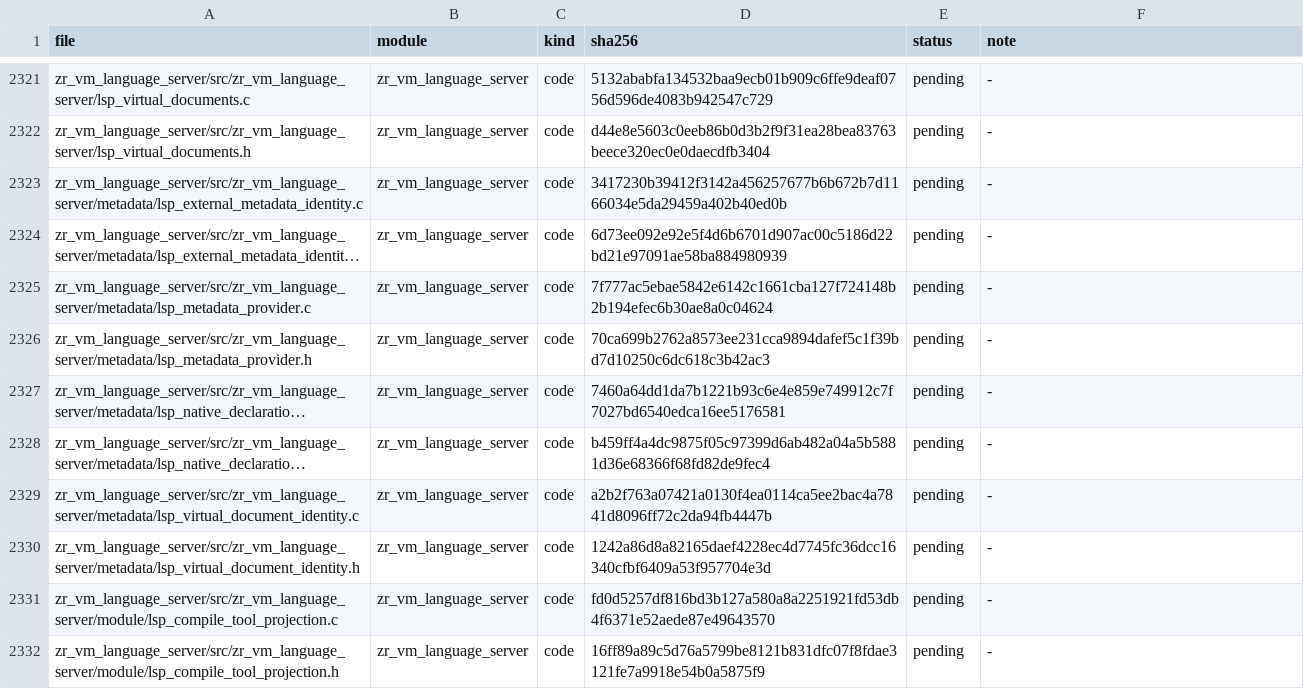
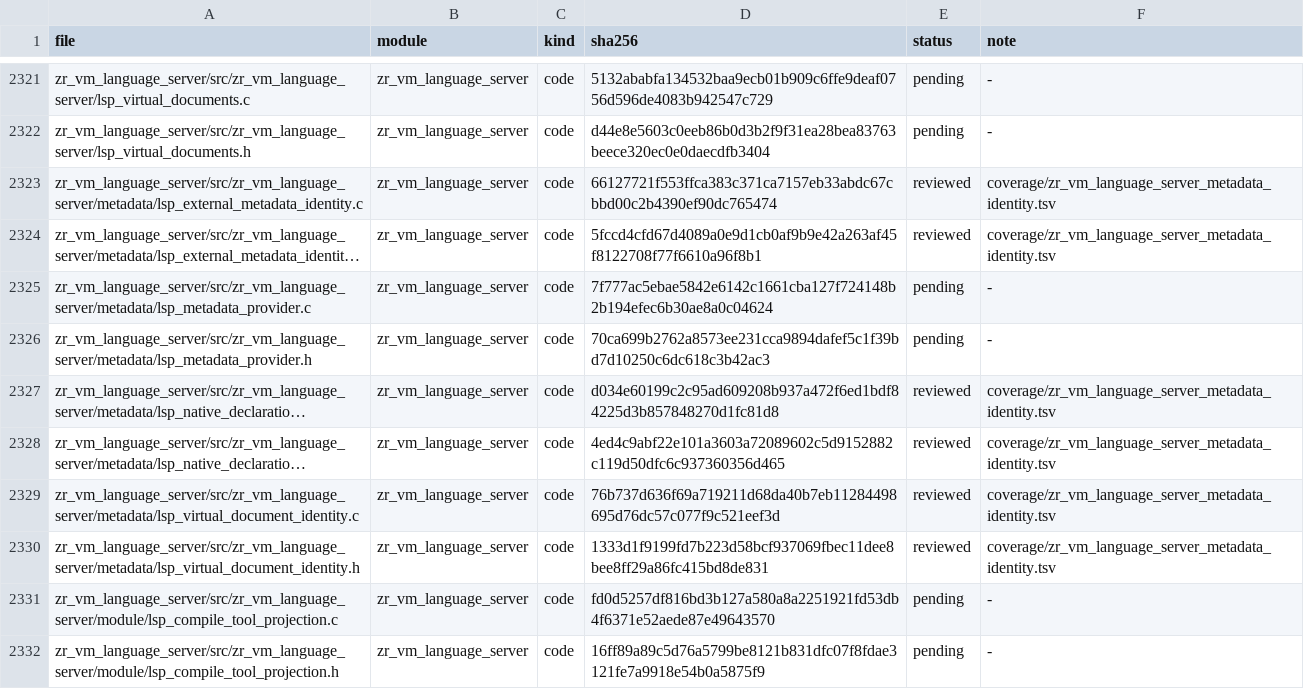
Before and after one commit to He-Jiahui/zr_vm, a TSV file: docs/code-review/inventory.tsv, drawn as a sheet; only a part is shown, gaps mark what is left out; long unchanged cells end in …; the diff names each change by its address in the sheet, - before the commit and + after, or states it on an @@ line.

Commit message:
docs(review): trace metadata identity and projection

```diff
--- a/docs/code-review/inventory.tsv
+++ b/docs/code-review/inventory.tsv
-D2323 (sha256): 3417230b39412f3142a456257677b6b672b7d1166034e5da29459a402b40ed0b
+D2323 (sha256): 66127721f553ffca383c371ca7157eb33abdc67cbbd00c2b4390ef90dc765474
-E2323:E2324 (status): pending
+E2323:E2324 (status): reviewed
-F2323:F2324 (note): -
+F2323:F2324 (note): coverage/zr_vm_language_server_metadata_identity.tsv
-D2324 (sha256): 6d73ee092e92e5f4d6b6701d907ac00c5186d22bd21e97091ae58ba884980939
+D2324 (sha256): 5fccd4cfd67d4089a0e9d1cb0af9b9e42a263af45f8122708f77f6610a96f8b1
-D2327 (sha256): 7460a64dd1da7b1221b93c6e4e859e749912c7f7027bd6540edca16ee5176581
+D2327 (sha256): d034e60199c2c95ad609208b937a472f6ed1bdf84225d3b857848270d1fc81d8
-E2327:E2330 (status): pending
+E2327:E2330 (status): reviewed
-F2327:F2330 (note): -
+F2327:F2330 (note): coverage/zr_vm_language_server_metadata_identity.tsv
-D2328 (sha256): b459ff4a4dc9875f05c97399d6ab482a04a5b5881d36e68366f68fd82de9fec4
+D2328 (sha256): 4ed4c9abf22e101a3603a72089602c5d9152882c119d50dfc6c937360356d465
-D2329 (sha256): a2b2f763a07421a0130f4ea0114ca5ee2bac4a7841d8096ff72c2da94fb4447b
+D2329 (sha256): 76b737d636f69a719211d68da40b7eb11284498695d76dc57c077f9c521eef3d
-D2330 (sha256): 1242a86d8a82165daef4228ec4d7745fc36dcc16340cfbf6409a53f957704e3d
+D2330 (sha256): 1333d1f9199fd7b223d58bcf937069fbec11dee8bee8ff29a86fc415bd8de831
```
Also changed, not shown: 6 other files.
